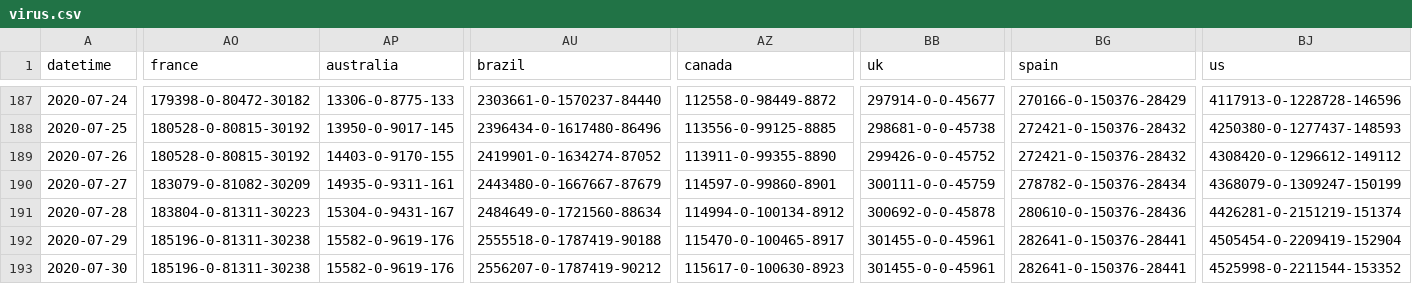
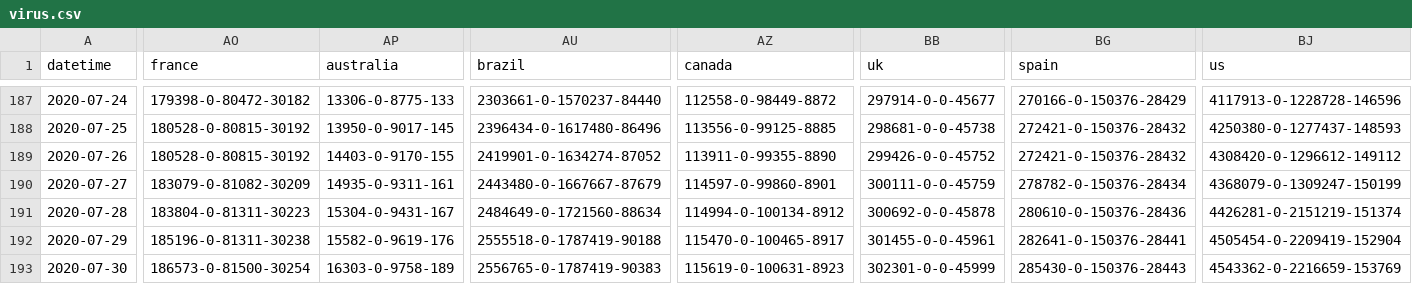
Before and after one commit to bkmgit/COVID-19map, a CSV file: data/virus.csv, drawn as a sheet; only a part is shown, gaps mark what is left out; the diff covers the shown part only; the diff names each change by its address in the sheet, - before the commit and + after, or states it on an @@ line.

```diff
--- a/data/virus.csv
+++ b/data/virus.csv
-AO193 (france): 185196-0-81311-30238
+AO193 (france): 186573-0-81500-30254
-AP193 (australia): 15582-0-9619-176
+AP193 (australia): 16303-0-9758-189
-AU193 (brazil): 2556207-0-1787419-90212
+AU193 (brazil): 2556765-0-1787419-90383
-AZ193 (canada): 115617-0-100630-8923
+AZ193 (canada): 115619-0-100631-8923
-BB193 (uk): 301455-0-0-45961
+BB193 (uk): 302301-0-0-45999
-BG193 (spain): 282641-0-150376-28441
+BG193 (spain): 285430-0-150376-28443
-BJ193 (us): 4525998-0-2211544-153352
+BJ193 (us): 4543362-0-2216659-153769
```
Also changed, not shown: 18 edited cells elsewhere in this file.
